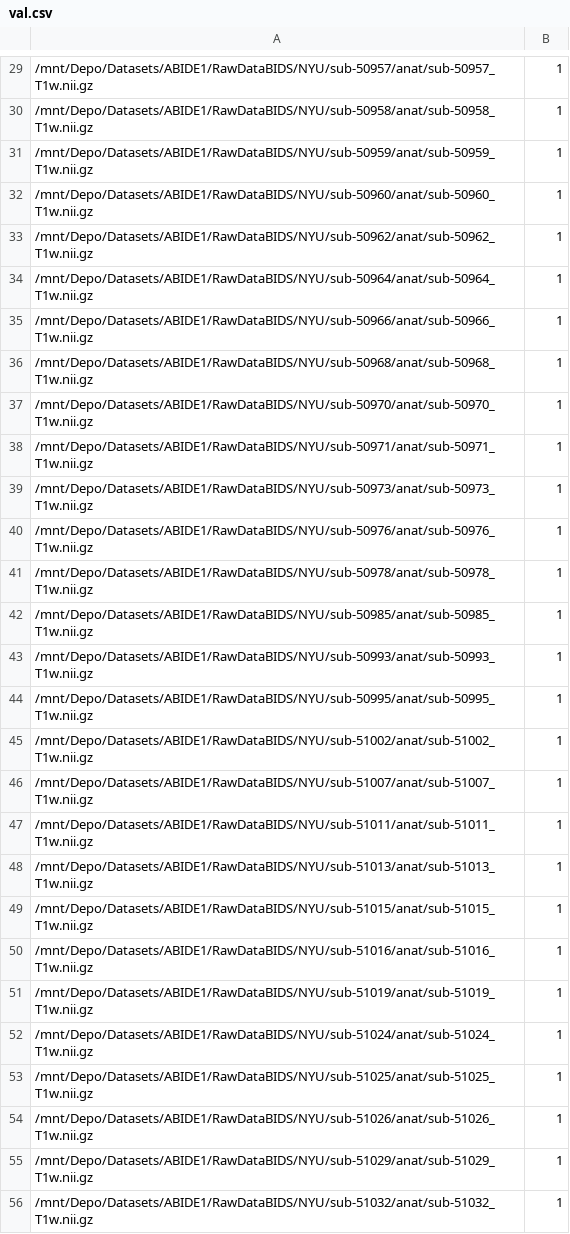
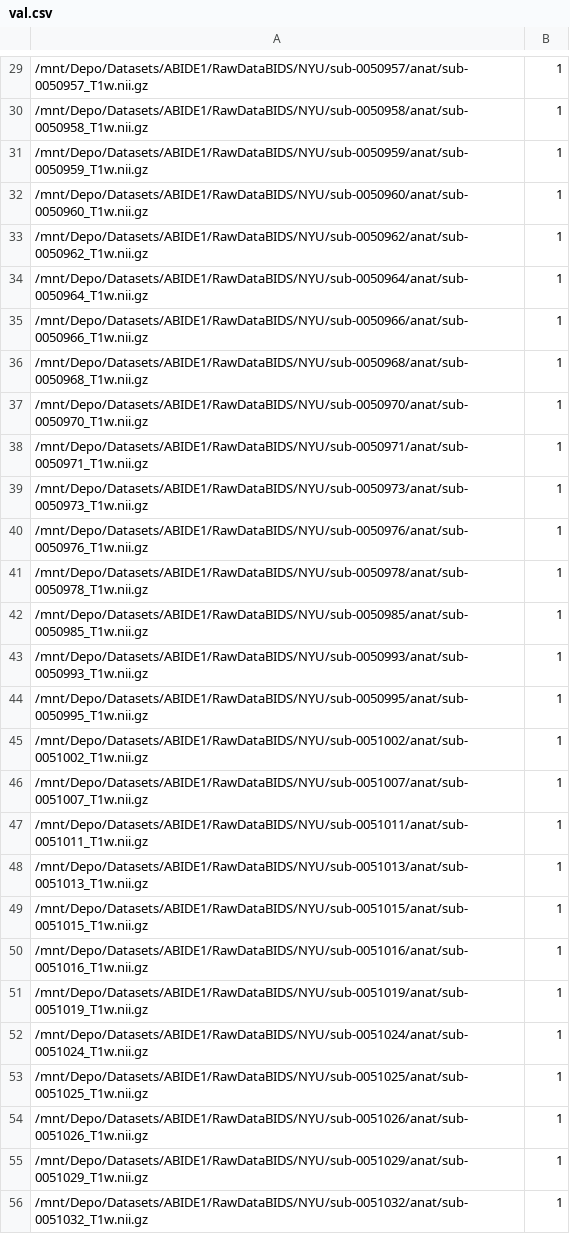
Before and after one commit to ashish-code/MRI-QA, a CSV file: data/ABIDE1/val.csv, drawn as a sheet; only a part is shown, gaps mark what is left out; the diff covers the shown part only.

```diff
--- a/data/ABIDE1/val.csv
+++ b/data/ABIDE1/val.csv
@@ -29,28 +29,28 @@
-/mnt/Depo/Datasets/ABIDE1/RawDataBIDS/NYU/sub-50957/anat/sub-50957_T1w.nii.gz,1
-/mnt/Depo/Datasets/ABIDE1/RawDataBIDS/NYU/sub-50958/anat/sub-50958_T1w.nii.gz,1
-/mnt/Depo/Datasets/ABIDE1/RawDataBIDS/NYU/sub-50959/anat/sub-50959_T1w.nii.gz,1
-/mnt/Depo/Datasets/ABIDE1/RawDataBIDS/NYU/sub-50960/anat/sub-50960_T1w.nii.gz,1
-/mnt/Depo/Datasets/ABIDE1/RawDataBIDS/NYU/sub-50962/anat/sub-50962_T1w.nii.gz,1
-/mnt/Depo/Datasets/ABIDE1/RawDataBIDS/NYU/sub-50964/anat/sub-50964_T1w.nii.gz,1
-/mnt/Depo/Datasets/ABIDE1/RawDataBIDS/NYU/sub-50966/anat/sub-50966_T1w.nii.gz,1
-/mnt/Depo/Datasets/ABIDE1/RawDataBIDS/NYU/sub-50968/anat/sub-50968_T1w.nii.gz,1
-/mnt/Depo/Datasets/ABIDE1/RawDataBIDS/NYU/sub-50970/anat/sub-50970_T1w.nii.gz,1
-/mnt/Depo/Datasets/ABIDE1/RawDataBIDS/NYU/sub-50971/anat/sub-50971_T1w.nii.gz,1
-/mnt/Depo/Datasets/ABIDE1/RawDataBIDS/NYU/sub-50973/anat/sub-50973_T1w.nii.gz,1
-/mnt/Depo/Datasets/ABIDE1/RawDataBIDS/NYU/sub-50976/anat/sub-50976_T1w.nii.gz,1
-/mnt/Depo/Datasets/ABIDE1/RawDataBIDS/NYU/sub-50978/anat/sub-50978_T1w.nii.gz,1
-/mnt/Depo/Datasets/ABIDE1/RawDataBIDS/NYU/sub-50985/anat/sub-50985_T1w.nii.gz,1
-/mnt/Depo/Datasets/ABIDE1/RawDataBIDS/NYU/sub-50993/anat/sub-50993_T1w.nii.gz,1
-/mnt/Depo/Datasets/ABIDE1/RawDataBIDS/NYU/sub-50995/anat/sub-50995_T1w.nii.gz,1
-/mnt/Depo/Datasets/ABIDE1/RawDataBIDS/NYU/sub-51002/anat/sub-51002_T1w.nii.gz,1
-/mnt/Depo/Datasets/ABIDE1/RawDataBIDS/NYU/sub-51007/anat/sub-51007_T1w.nii.gz,1
-/mnt/Depo/Datasets/ABIDE1/RawDataBIDS/NYU/sub-51011/anat/sub-51011_T1w.nii.gz,1
-/mnt/Depo/Datasets/ABIDE1/RawDataBIDS/NYU/sub-51013/anat/sub-51013_T1w.nii.gz,1
-/mnt/Depo/Datasets/ABIDE1/RawDataBIDS/NYU/sub-51015/anat/sub-51015_T1w.nii.gz,1
-/mnt/Depo/Datasets/ABIDE1/RawDataBIDS/NYU/sub-51016/anat/sub-51016_T1w.nii.gz,1
-/mnt/Depo/Datasets/ABIDE1/RawDataBIDS/NYU/sub-51019/anat/sub-51019_T1w.nii.gz,1
-/mnt/Depo/Datasets/ABIDE1/RawDataBIDS/NYU/sub-51024/anat/sub-51024_T1w.nii.gz,1
-/mnt/Depo/Datasets/ABIDE1/RawDataBIDS/NYU/sub-51025/anat/sub-51025_T1w.nii.gz,1
-/mnt/Depo/Datasets/ABIDE1/RawDataBIDS/NYU/sub-51026/anat/sub-51026_T1w.nii.gz,1
-/mnt/Depo/Datasets/ABIDE1/RawDataBIDS/NYU/sub-51029/anat/sub-51029_T1w.nii.gz,1
-/mnt/Depo/Datasets/ABIDE1/RawDataBIDS/NYU/sub-51032/anat/sub-51032_T1w.nii.gz,1
+/mnt/Depo/Datasets/ABIDE1/RawDataBIDS/NYU/sub-0050957/anat/sub-0050957_T1w.nii.gz,1
+/mnt/Depo/Datasets/ABIDE1/RawDataBIDS/NYU/sub-0050958/anat/sub-0050958_T1w.nii.gz,1
+/mnt/Depo/Datasets/ABIDE1/RawDataBIDS/NYU/sub-0050959/anat/sub-0050959_T1w.nii.gz,1
+/mnt/Depo/Datasets/ABIDE1/RawDataBIDS/NYU/sub-0050960/anat/sub-0050960_T1w.nii.gz,1
+/mnt/Depo/Datasets/ABIDE1/RawDataBIDS/NYU/sub-0050962/anat/sub-0050962_T1w.nii.gz,1
+/mnt/Depo/Datasets/ABIDE1/RawDataBIDS/NYU/sub-0050964/anat/sub-0050964_T1w.nii.gz,1
+/mnt/Depo/Datasets/ABIDE1/RawDataBIDS/NYU/sub-0050966/anat/sub-0050966_T1w.nii.gz,1
+/mnt/Depo/Datasets/ABIDE1/RawDataBIDS/NYU/sub-0050968/anat/sub-0050968_T1w.nii.gz,1
+/mnt/Depo/Datasets/ABIDE1/RawDataBIDS/NYU/sub-0050970/anat/sub-0050970_T1w.nii.gz,1
+/mnt/Depo/Datasets/ABIDE1/RawDataBIDS/NYU/sub-0050971/anat/sub-0050971_T1w.nii.gz,1
+/mnt/Depo/Datasets/ABIDE1/RawDataBIDS/NYU/sub-0050973/anat/sub-0050973_T1w.nii.gz,1
+/mnt/Depo/Datasets/ABIDE1/RawDataBIDS/NYU/sub-0050976/anat/sub-0050976_T1w.nii.gz,1
+/mnt/Depo/Datasets/ABIDE1/RawDataBIDS/NYU/sub-0050978/anat/sub-0050978_T1w.nii.gz,1
+/mnt/Depo/Datasets/ABIDE1/RawDataBIDS/NYU/sub-0050985/anat/sub-0050985_T1w.nii.gz,1
+/mnt/Depo/Datasets/ABIDE1/RawDataBIDS/NYU/sub-0050993/anat/sub-0050993_T1w.nii.gz,1
+/mnt/Depo/Datasets/ABIDE1/RawDataBIDS/NYU/sub-0050995/anat/sub-0050995_T1w.nii.gz,1
+/mnt/Depo/Datasets/ABIDE1/RawDataBIDS/NYU/sub-0051002/anat/sub-0051002_T1w.nii.gz,1
+/mnt/Depo/Datasets/ABIDE1/RawDataBIDS/NYU/sub-0051007/anat/sub-0051007_T1w.nii.gz,1
+/mnt/Depo/Datasets/ABIDE1/RawDataBIDS/NYU/sub-0051011/anat/sub-0051011_T1w.nii.gz,1
+/mnt/Depo/Datasets/ABIDE1/RawDataBIDS/NYU/sub-0051013/anat/sub-0051013_T1w.nii.gz,1
+/mnt/Depo/Datasets/ABIDE1/RawDataBIDS/NYU/sub-0051015/anat/sub-0051015_T1w.nii.gz,1
+/mnt/Depo/Datasets/ABIDE1/RawDataBIDS/NYU/sub-0051016/anat/sub-0051016_T1w.nii.gz,1
+/mnt/Depo/Datasets/ABIDE1/RawDataBIDS/NYU/sub-0051019/anat/sub-0051019_T1w.nii.gz,1
+/mnt/Depo/Datasets/ABIDE1/RawDataBIDS/NYU/sub-0051024/anat/sub-0051024_T1w.nii.gz,1
+/mnt/Depo/Datasets/ABIDE1/RawDataBIDS/NYU/sub-0051025/anat/sub-0051025_T1w.nii.gz,1
+/mnt/Depo/Datasets/ABIDE1/RawDataBIDS/NYU/sub-0051026/anat/sub-0051026_T1w.nii.gz,1
+/mnt/Depo/Datasets/ABIDE1/RawDataBIDS/NYU/sub-0051029/anat/sub-0051029_T1w.nii.gz,1
+/mnt/Depo/Datasets/ABIDE1/RawDataBIDS/NYU/sub-0051032/anat/sub-0051032_T1w.nii.gz,1
```
Also changed, not shown: 121 edited cells elsewhere in this file, data/ABIDE1/train.csv, 9 other files.
